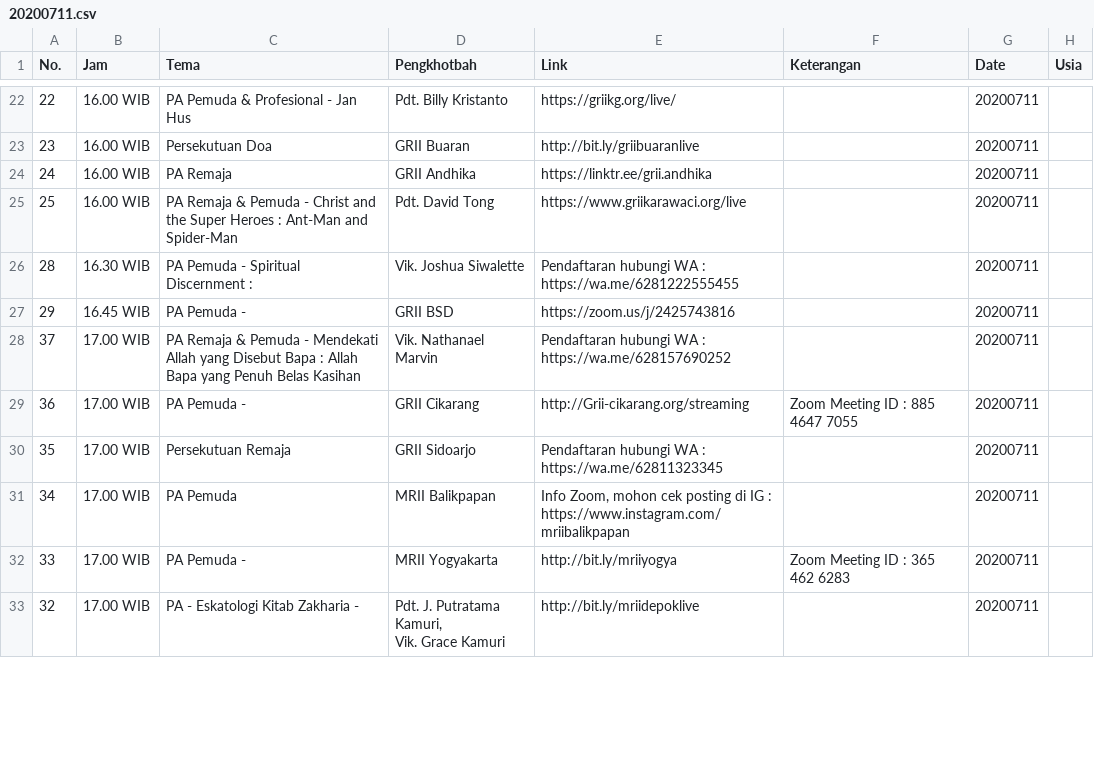
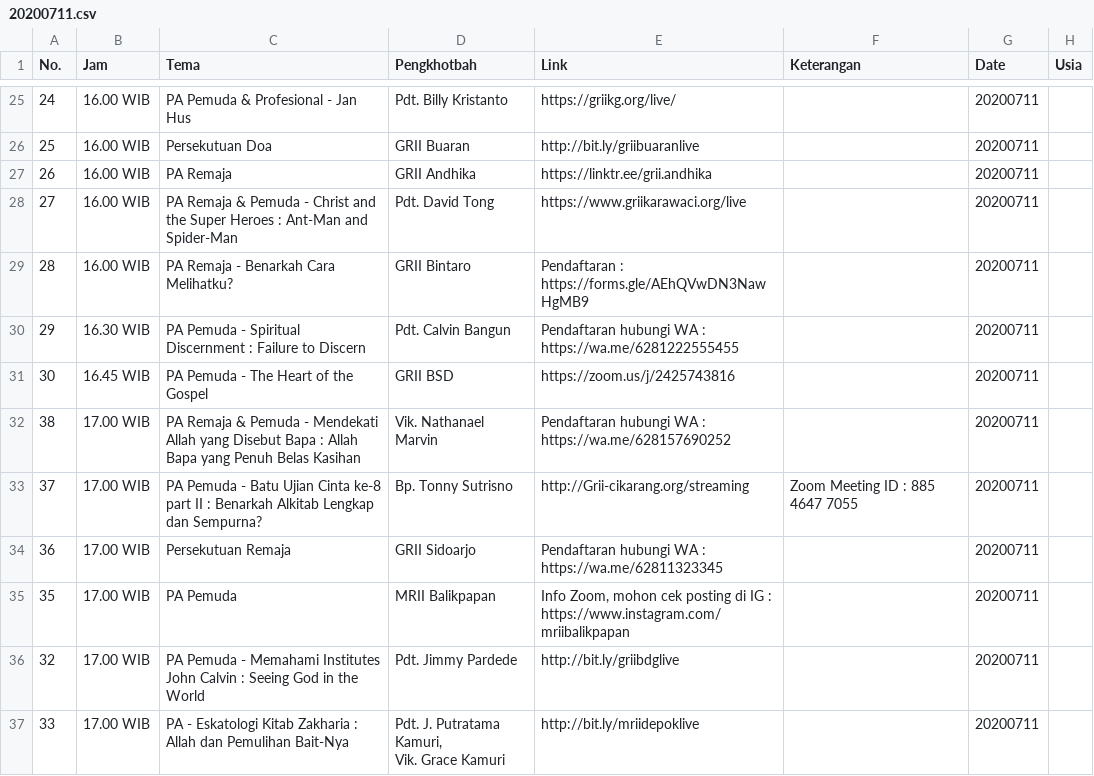
Before and after one commit to jadwal-grii-online/jadwal-grii-online.github.io, a CSV file: data/20200711.csv, drawn as a sheet; only a part is shown, gaps mark what is left out; the diff covers the shown part only.

```diff
--- a/data/20200711.csv
+++ b/data/20200711.csv
@@ -23,13 +26,14 @@ No.,Jam,Tema,Pengkhotbah,Link,Keterangan,Date,Usia
-22,16.00 WIB,PA Pemuda & Profesional - Jan Hus,Pdt. Billy Kristanto,https://griikg.org/live/,,20200711,
-23,16.00 WIB,Persekutuan Doa,GRII Buaran,http://bit.ly/griibuaranlive,,20200711,
-24,16.00 WIB,PA Remaja,GRII Andhika,https://linktr.ee/grii.andhika,,20200711,
-25,16.00 WIB,PA Remaja & Pemuda - Christ and the Super Heroes : Ant-Man and Spider-Man,Pdt. David Tong,https://www.griikarawaci.org/live,,20200711,
-28,16.30 WIB,PA Pemuda - Spiritual Discernment :,Vik. Joshua Siwalette,Pendaftaran hubungi WA : https://wa.me/6281222555455,,20200711,
-29,16.45 WIB,PA Pemuda -,GRII BSD,https://zoom.us/j/2425743816,,20200711,
-37,17.00 WIB,PA Remaja & Pemuda - Mendekati Allah yang Disebut Bapa : Allah Bapa yang Penuh Belas Kasihan,Vik. Nathanael Marvin,Pendaftaran hubungi WA : https://wa.me/628157690252,,20200711,
-36,17.00 WIB,PA Pemuda -,GRII Cikarang,http://Grii-cikarang.org/streaming,Zoom Meeting ID : 885 4647 7055,20200711,
-35,17.00 WIB,Persekutuan Remaja,GRII Sidoarjo,Pendaftaran hubungi WA : https://wa.me/62811323345,,20200711,
-34,17.00 WIB,PA Pemuda,MRII Balikpapan,"Info Zoom, mohon cek posting di IG : https://www.instagram.com/mriibalikpapan",,20200711,
-33,17.00 WIB,PA Pemuda -,MRII Yogyakarta,http://bit.ly/mriiyogya,Zoom Meeting ID : 365 462 6283,20200711,
-32,17.00 WIB,PA - Eskatologi Kitab Zakharia -,"Pdt. J. Putratama Kamuri,
- Vik. Grace Kamuri",http://bit.ly/mriidepoklive,,20200711,
+24,16.00 WIB,PA Pemuda & Profesional - Jan Hus,Pdt. Billy Kristanto,https://griikg.org/live/,,20200711,
+25,16.00 WIB,Persekutuan Doa,GRII Buaran,http://bit.ly/griibuaranlive,,20200711,
+26,16.00 WIB,PA Remaja,GRII Andhika,https://linktr.ee/grii.andhika,,20200711,
+27,16.00 WIB,PA Remaja & Pemuda - Christ and the Super Heroes : Ant-Man and Spider-Man,Pdt. David Tong,https://www.griikarawaci.org/live,,20200711,
+28,16.00 WIB,PA Remaja - Benarkah Cara Melihatku?,GRII Bintaro,Pendaftaran : https://forms.gle/AEhQVwDN3NawHgMB9,,20200711,
+29,16.30 WIB,PA Pemuda - Spiritual Discernment : Failure to Discern,Pdt. Calvin Bangun,Pendaftaran hubungi WA : https://wa.me/6281222555455,,20200711,
+30,16.45 WIB,PA Pemuda - The Heart of the Gospel,GRII BSD,https://zoom.us/j/2425743816,,20200711,
+38,17.00 WIB,PA Remaja & Pemuda - Mendekati Allah yang Disebut Bapa : Allah Bapa yang Penuh Belas Kasihan,Vik. Nathanael Marvin,Pendaftaran hubungi WA : https://wa.me/628157690252,,20200711,
+37,17.00 WIB,PA Pemuda - Batu Ujian Cinta ke-8 part II : Benarkah Alkitab Lengkap dan Sempurna?,Bp. Tonny Sutrisno,http://Grii-cikarang.org/streaming,Zoom Meeting ID : 885 4647 7055,20200711,
+36,17.00 WIB,Persekutuan Remaja,GRII Sidoarjo,Pendaftaran hubungi WA : https://wa.me/62811323345,,20200711,
+35,17.00 WIB,PA Pemuda,MRII Balikpapan,"Info Zoom, mohon cek posting di IG : https://www.instagram.com/mriibalikpapan",,20200711,
+32,17.00 WIB,PA Pemuda - Memahami Institutes John Calvin : Seeing God in the World,Pdt. Jimmy Pardede,http://bit.ly/griibdglive,,20200711,
+33,17.00 WIB,PA - Eskatologi Kitab Zakharia : Allah dan Pemulihan Bait-Nya,"Pdt. J. Putratama Kamuri,
+Vik. Grace Kamuri",http://bit.ly/mriidepoklive,,20200711,
```
Also changed, not shown: 7 added rows, 4 removed rows and 44 edited cells elsewhere in this file, data/20200712.csv, 2 other files.
